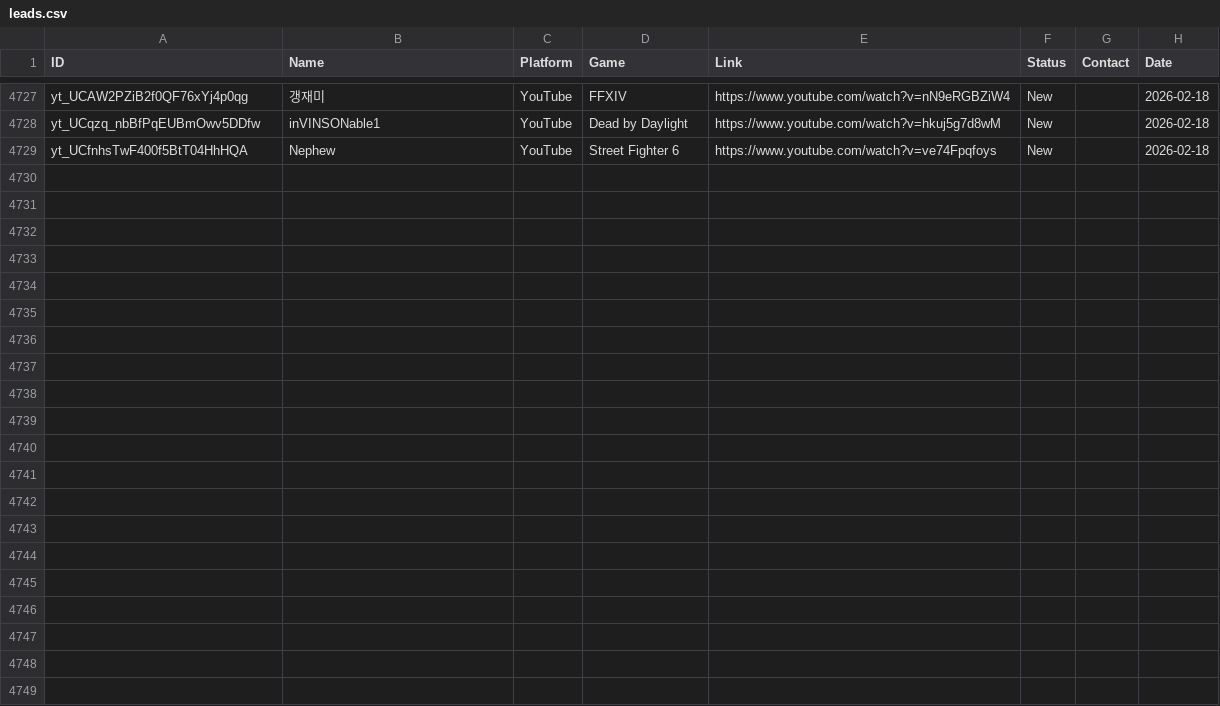
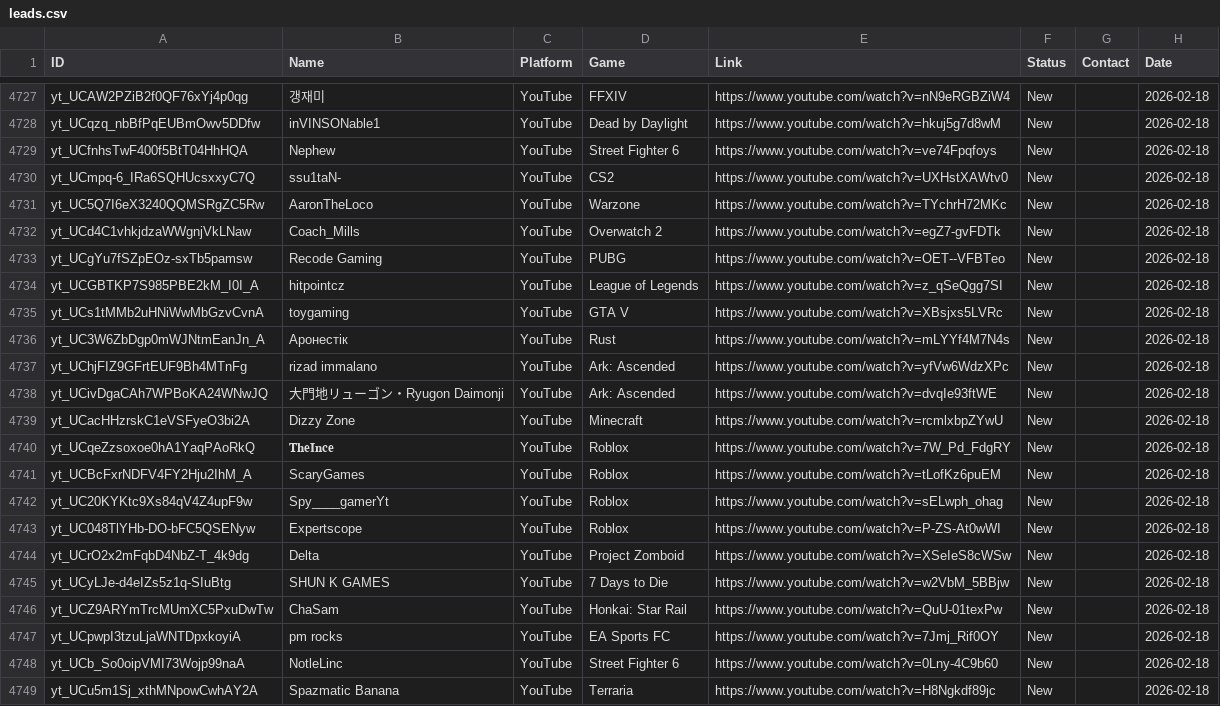
Before and after one commit to Tatarlibrarian/twitch-scraper, a CSV file: leads.csv, drawn as a sheet; only a part is shown, gaps mark what is left out; the diff names each change by its address in the sheet, - before the commit and + after, or states it on an @@ line.

```diff
--- a/leads.csv
+++ b/leads.csv
+row 4730: yt_UCmpq-6_IRa6SQHUcsxxyC7Q | ssu1taN- | YouTube | CS2 | https://www.youtube.com/watch?v=UXHstXAWtv0 | New |  | 2026-02-18
+row 4731: yt_UC5Q7I6eX3240QQMSRgZC5Rw | AaronTheLoco | YouTube | Warzone | https://www.youtube.com/watch?v=TYchrH72MKc | New |  | 2026-02-18
+row 4732: yt_UCd4C1vhkjdzaWWgnjVkLNaw | Coach_Mills | YouTube | Overwatch 2 | https://www.youtube.com/watch?v=egZ7-gvFDTk | New |  | 2026-02-18
+row 4733: yt_UCgYu7fSZpEOz-sxTb5pamsw | Recode Gaming | YouTube | PUBG | https://www.youtube.com/watch?v=OET--VFBTeo | New |  | 2026-02-18
+row 4734: yt_UCGBTKP7S985PBE2kM_I0I_A | hitpointcz | YouTube | League of Legends | https://www.youtube.com/watch?v=z_qSeQgg7SI | New |  | 2026-02-18
+row 4735: yt_UCs1tMMb2uHNiWwMbGzvCvnA | toygaming | YouTube | GTA V | https://www.youtube.com/watch?v=XBsjxs5LVRc | New |  | 2026-02-18
+row 4736: yt_UC3W6ZbDgp0mWJNtmEanJn_A | Аронестік | YouTube | Rust | https://www.youtube.com/watch?v=mLYYf4M7N4s | New |  | 2026-02-18
+row 4737: yt_UChjFIZ9GFrtEUF9Bh4MTnFg | rizad immalano | YouTube | Ark: Ascended | https://www.youtube.com/watch?v=yfVw6WdzXPc | New |  | 2026-02-18
+row 4738: yt_UCivDgaCAh7WPBoKA24WNwJQ | 大門地リューゴン・Ryugon Daimonji | YouTube | Ark: Ascended | https://www.youtube.com/watch?v=dvqIe93ftWE | New |  | 2026-02-18
+row 4739: yt_UCacHHzrskC1eVSFyeO3bi2A | Dizzy Zone | YouTube | Minecraft | https://www.youtube.com/watch?v=rcmlxbpZYwU | New |  | 2026-02-18
+row 4740: yt_UCqeZzsoxoe0hA1YaqPAoRkQ | 𝐓𝐡𝐞𝐈𝐧𝐜𝐞 | YouTube | Roblox | https://www.youtube.com/watch?v=7W_Pd_FdgRY | New |  | 2026-02-18
+row 4741: yt_UCBcFxrNDFV4FY2Hju2IhM_A | ScaryGames | YouTube | Roblox | https://www.youtube.com/watch?v=tLofKz6puEM | New |  | 2026-02-18
+row 4742: yt_UC20KYKtc9Xs84qV4Z4upF9w | Spy____gamerYt | YouTube | Roblox | https://www.youtube.com/watch?v=sELwph_ohag | New |  | 2026-02-18
+row 4743: yt_UC048TlYHb-DO-bFC5QSENyw | Expertscope | YouTube | Roblox | https://www.youtube.com/watch?v=P-ZS-At0wWI | New |  | 2026-02-18
+row 4744: yt_UCrO2x2mFqbD4NbZ-T_4k9dg | Delta | YouTube | Project Zomboid | https://www.youtube.com/watch?v=XSeIeS8cWSw | New |  | 2026-02-18
+row 4745: yt_UCyLJe-d4eIZs5z1q-SIuBtg | SHUN K GAMES | YouTube | 7 Days to Die | https://www.youtube.com/watch?v=w2VbM_5BBjw | New |  | 2026-02-18
+row 4746: yt_UCZ9ARYmTrcMUmXC5PxuDwTw | ChaSam | YouTube | Honkai: Star Rail | https://www.youtube.com/watch?v=QuU-01texPw | New |  | 2026-02-18
+row 4747: yt_UCpwpI3tzuLjaWNTDpxkoyiA | pm rocks | YouTube | EA Sports FC | https://www.youtube.com/watch?v=7Jmj_Rif0OY | New |  | 2026-02-18
+row 4748: yt_UCb_So0oipVMI73Wojp99naA | NotleLinc | YouTube | Street Fighter 6 | https://www.youtube.com/watch?v=0Lny-4C9b60 | New |  | 2026-02-18
+row 4749: yt_UCu5m1Sj_xthMNpowCwhAY2A | Spazmatic Banana | YouTube | Terraria | https://www.youtube.com/watch?v=H8Ngkdf89jc | New |  | 2026-02-18
```
